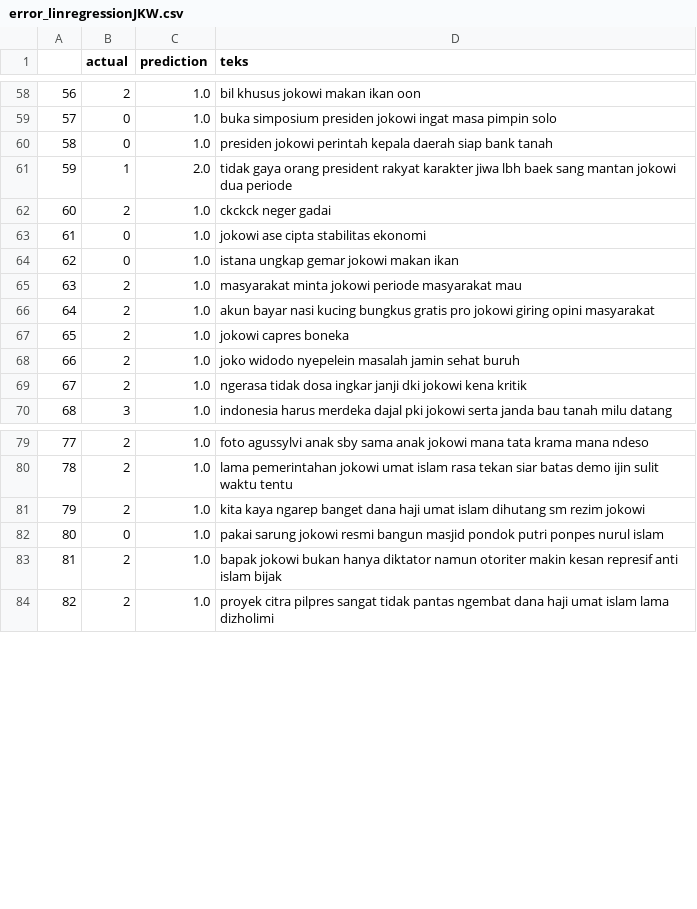
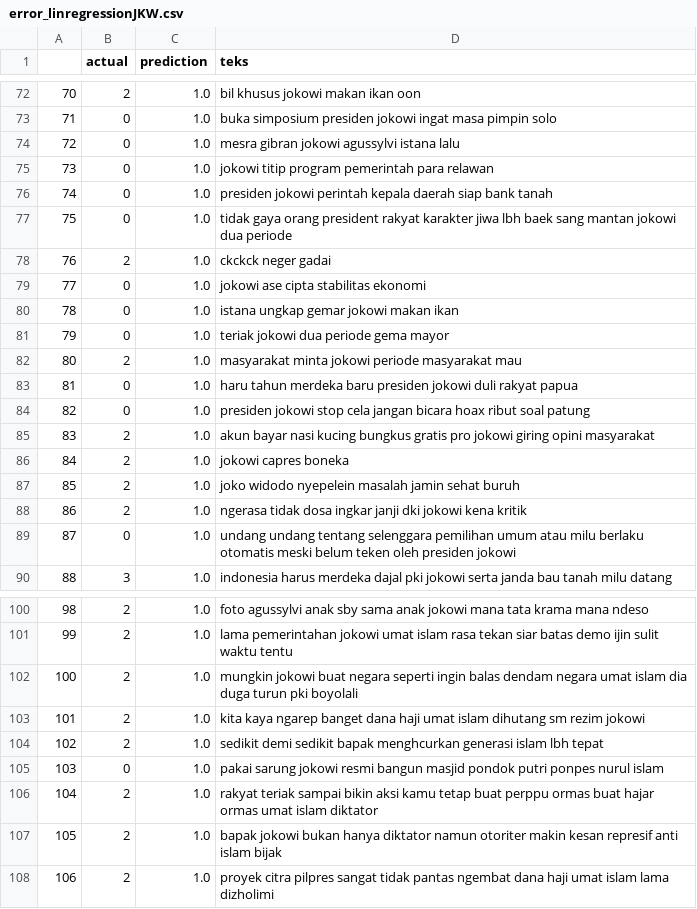
Before and after one commit to kuroipearls/tensionDetection, a CSV file: errorAnalysis/error_linregressionJKW.csv, drawn as a sheet; only a part is shown, gaps mark what is left out; addresses are those after the commit; the diff covers the shown part only; the diff names each change by its address in the sheet, - before the commit and + after, or states it on an @@ line.

```diff
--- a/errorAnalysis/error_linregressionJKW.csv
+++ b/errorAnalysis/error_linregressionJKW.csv
@@ column A renumbered from row 8 down @@
+row 74: 72 | 0 | 1.0 | mesra gibran jokowi agussylvi istana lalu
+row 75: 73 | 0 | 1.0 | jokowi titip program pemerintah para relawan
-B77 (actual): 1
+B77 (actual): 0
-C77 (prediction): 2.0
+C77 (prediction): 1.0
+row 81: 79 | 0 | 1.0 | teriak jokowi dua periode gema mayor
+row 83: 81 | 0 | 1.0 | haru tahun merdeka baru presiden jokowi duli rakyat papua
+row 84: 82 | 0 | 1.0 | presiden jokowi stop cela jangan bicara hoax ribut soal patung
+row 89: 87 | 0 | 1.0 | undang undang tentang selenggara pemilihan umum atau milu berlaku otomatis meski belum teken oleh presiden jokowi
+row 102: 100 | 2 | 1.0 | mungkin jokowi buat negara seperti ingin balas dendam negara umat islam dia duga turun pki boyolali
+row 104: 102 | 2 | 1.0 | sedikit demi sedikit bapak menghcurkan generasi islam lbh tepat
+row 106: 104 | 2 | 1.0 | rakyat teriak sampai bikin aksi kamu tetap buat perppu ormas buat hajar ormas umat islam diktator
```
Also changed, not shown: 16 added rows, 1 removed row and 7 edited cells elsewhere in this file, errorAnalysis/error_svmJKW.csv, 8 other files.
